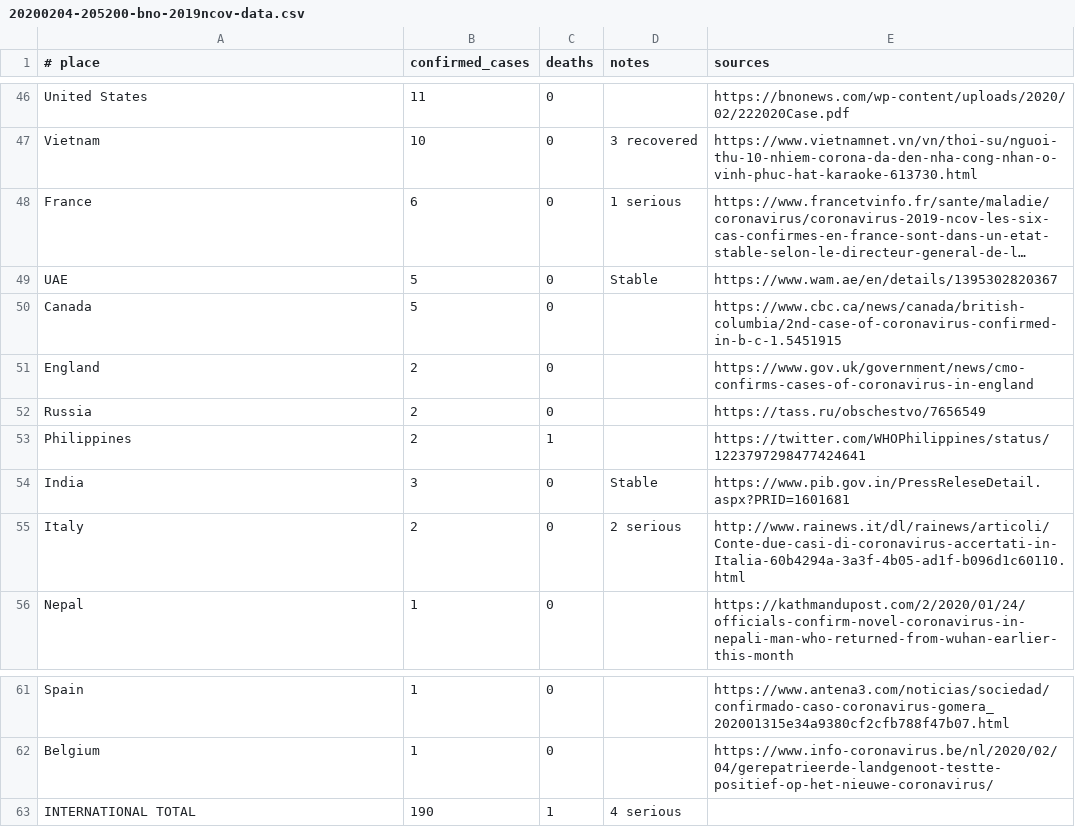
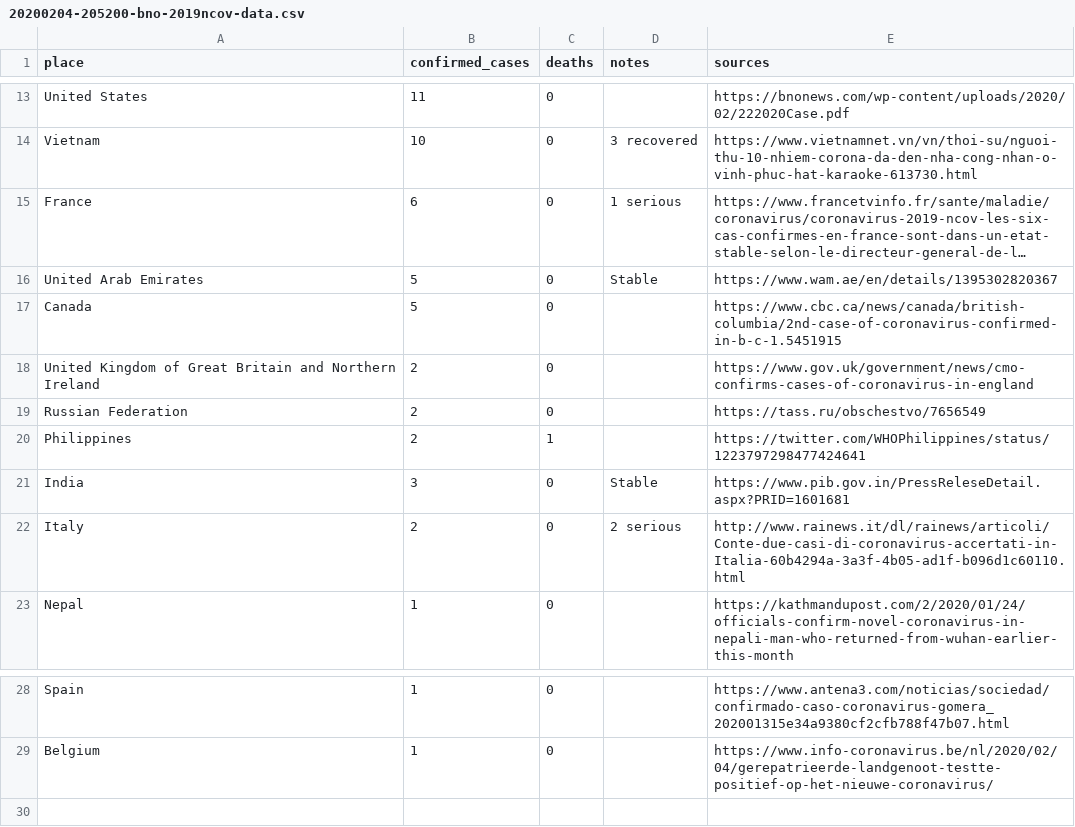
Before and after one commit to MrBeats/InteractiveThreadMap, a CSV file: src/Corona/20200204-205200-bno-2019ncov-data.csv, drawn as a sheet; only a part is shown, gaps mark what is left out; long unchanged cells end in …; removed rows and columns are numbered as before the commit, all else as after; the diff covers the shown part only; the diff names each change by its address in the sheet, - before the commit and + after, or states it on an @@ line.

```diff
--- a/src/Corona/20200204-205200-bno-2019ncov-data.csv
+++ b/src/Corona/20200204-205200-bno-2019ncov-data.csv
-A1: # place
+A1: place
-A16 (place): UAE
+A16 (place): United Arab Emirates
-A18 (place): England
+A18 (place): United Kingdom of Great Britain and Northern Ireland
-A19 (place): Russia
+A19 (place): Russian Federation
-row 63: INTERNATIONAL TOTAL | 190 | 1 | 4 serious
```
Also changed, not shown: 33 removed rows and 1 edited cell elsewhere in this file, 3 other files.
